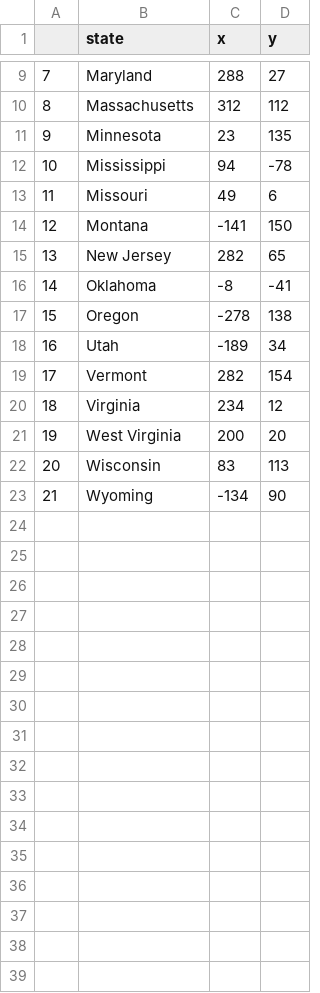
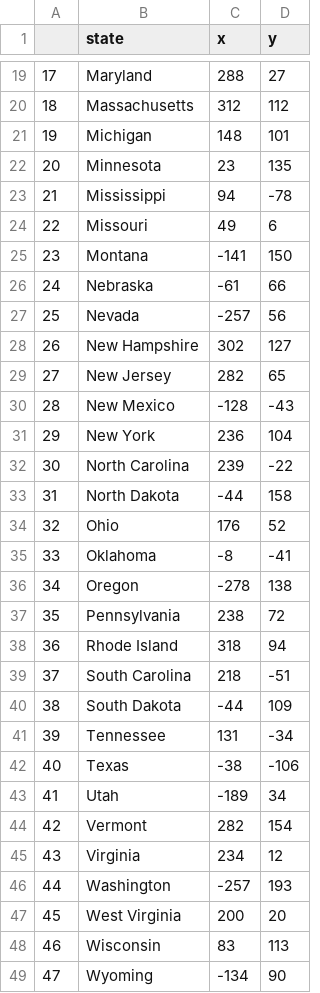
Before and after one commit to Curlos/100-Days-of-Code, a CSV file: Day 25/us-states-game/missing_states.csv, drawn as a sheet; only a part is shown, gaps mark what is left out; the diff covers the shown part only; the diff names each change by its address in the sheet, - before the commit and + after, or states it on an @@ line.

Commit message:
Day 25 - US States Game (refactored code)

```diff
--- a/Day 25/us-states-game/missing_states.csv
+++ b/Day 25/us-states-game/missing_states.csv
@@ column A renumbered from row 3 down @@
+row 21: 19 | Michigan | 148 | 101
+row 26: 24 | Nebraska | -61 | 66
+row 27: 25 | Nevada | -257 | 56
+row 28: 26 | New Hampshire | 302 | 127
+row 30: 28 | New Mexico | -128 | -43
+row 31: 29 | New York | 236 | 104
+row 32: 30 | North Carolina | 239 | -22
+row 33: 31 | North Dakota | -44 | 158
+row 34: 32 | Ohio | 176 | 52
+row 37: 35 | Pennsylvania | 238 | 72
+row 38: 36 | Rhode Island | 318 | 94
+row 39: 37 | South Carolina | 218 | -51
+row 40: 38 | South Dakota | -44 | 109
+row 41: 39 | Tennessee | 131 | -34
+row 42: 40 | Texas | -38 | -106
+row 46: 44 | Washington | -257 | 193
```
Also changed, not shown: 10 added rows elsewhere in this file, 2 other files.
